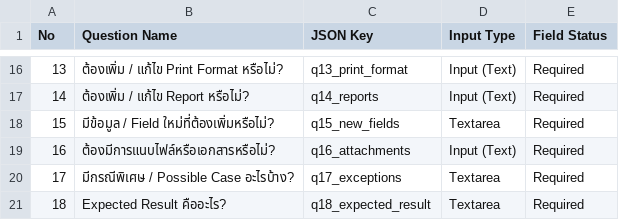
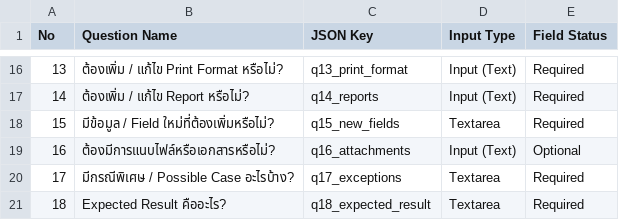
Before and after one commit to Namkhing12/-Feature-Requirement-Gathering, a CSV file: field_mapping.csv, drawn as a sheet; only a part is shown, gaps mark what is left out.

Commit message:
feat: make attachments and Q16 optional with UI text updates

```diff
--- a/field_mapping.csv
+++ b/field_mapping.csv
@@ -18,3 +18,3 @@
 "15","มีข้อมูล / Field ใหม่ที่ต้องเพิ่มหรือไม่?","q15_new_fields","Textarea","Required"
-"16","ต้องมีการแนบไฟล์หรือเอกสารหรือไม่?","q16_attachments","Input (Text)","Required"
+"16","ต้องมีการแนบไฟล์หรือเอกสารหรือไม่?","q16_attachments","Input (Text)","Optional"
 "17","มีกรณีพิเศษ / Possible Case อะไรบ้าง?","q17_exceptions","Textarea","Required"
```
Also changed, not shown: 2 other files.
